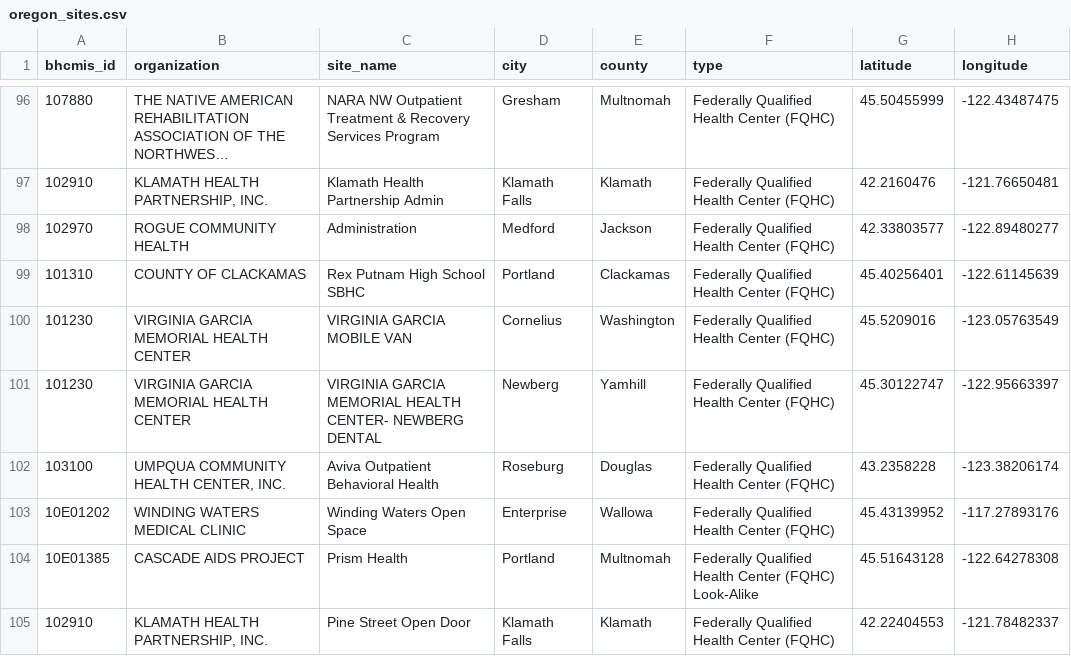
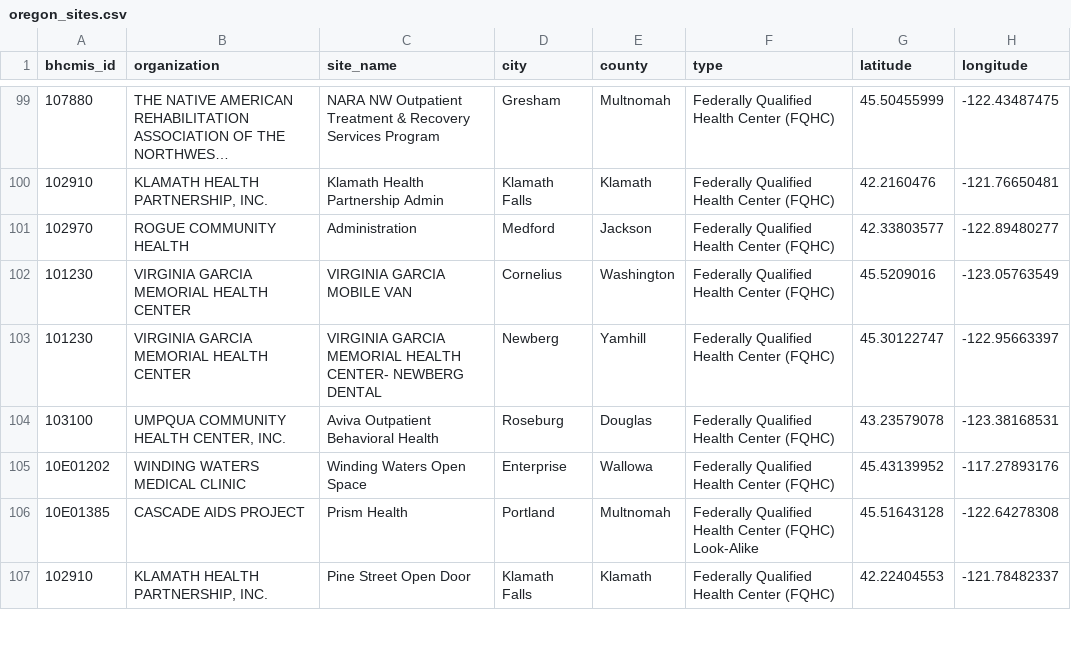
Before and after one commit to pitzer-e/pitzer-e.github.io, a CSV file: projects/oregon-fqhc/data/processed/oregon_sites.csv, drawn as a sheet; only a part is shown, gaps mark what is left out; long unchanged cells end in …; the diff covers the shown part only.

```diff
--- a/projects/oregon-fqhc/data/processed/oregon_sites.csv
+++ b/projects/oregon-fqhc/data/processed/oregon_sites.csv
@@ -98,6 +101,5 @@ bhcmis_id,organization,site_name,city,county,type,latitude,longitude
 102970,ROGUE COMMUNITY HEALTH,Administration,Medford,Jackson,Federally Qualified Health Center (FQHC),42.33803577,-122.89480277
-101310,COUNTY OF CLACKAMAS,Rex Putnam High School SBHC,Portland,Clackamas,Federally Qualified Health Center (FQHC),45.40256401,-122.61145639
 101230,VIRGINIA GARCIA MEMORIAL HEALTH CENTER,VIRGINIA GARCIA MOBILE VAN,Cornelius,Washington,Federally Qualified Health Center (FQHC),45.5209016,-123.05763549
 101230,VIRGINIA GARCIA MEMORIAL HEALTH CENTER,VIRGINIA GARCIA MEMORIAL HEALTH CENTER- NEWBERG DENTAL,Newberg,Yamhill,Federally Qualified Health Center (FQHC),45.30122747,-122.95663397
-103100,"UMPQUA COMMUNITY HEALTH CENTER, INC.",Aviva Outpatient Behavioral Health,Roseburg,Douglas,Federally Qualified Health Center (FQHC),43.2358228,-123.38206174
+103100,"UMPQUA COMMUNITY HEALTH CENTER, INC.",Aviva Outpatient Behavioral Health,Roseburg,Douglas,Federally Qualified Health Center (FQHC),43.23579078,-123.38168531
 10E01202,WINDING WATERS MEDICAL CLINIC,Winding Waters Open Space,Enterprise,Wallowa,Federally Qualified Health Center (FQHC),45.43139952,-117.27893176
```
Also changed, not shown: 1 added row, 9 moved rows and 62 edited cells elsewhere in this file, projects/oregon-fqhc/data/processed/oregon_sites_joined.csv, 15 other files.
